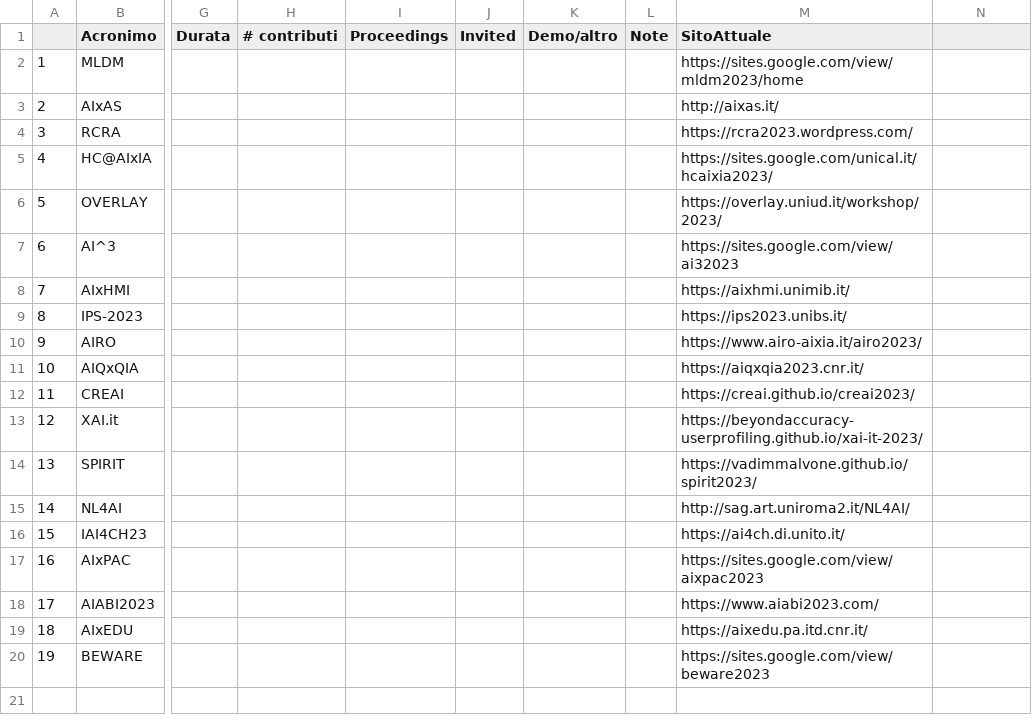
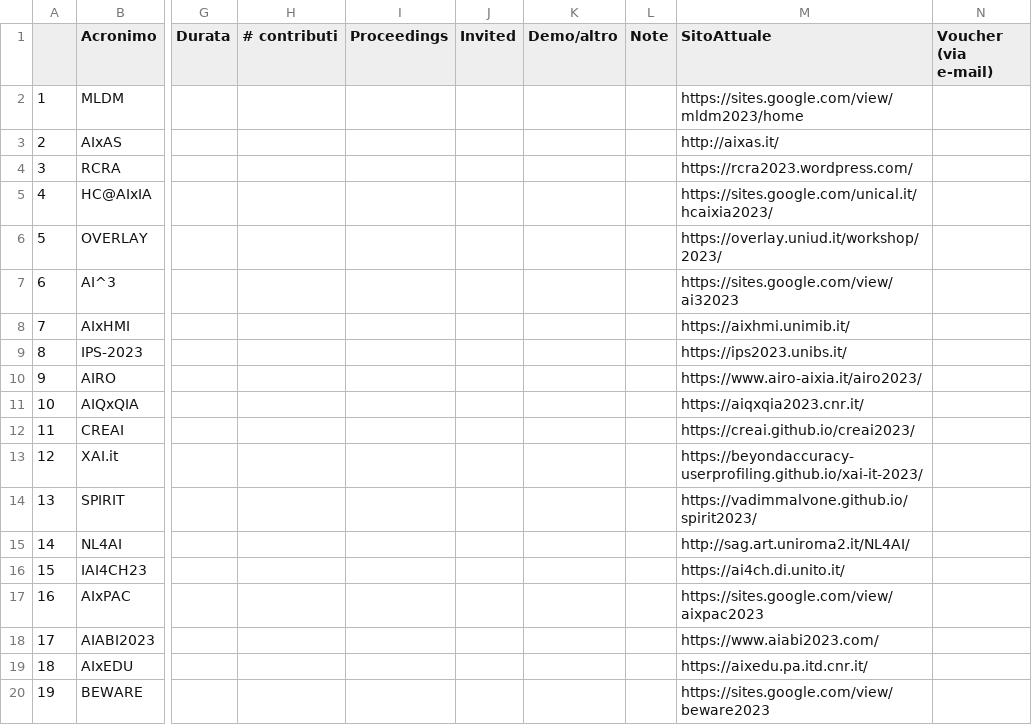
Before and after one commit to musica-maestro/aixia_tables, a TSV file: workshop.tsv, drawn as a sheet; only a part is shown, gaps mark what is left out; the diff names each change by its address in the sheet, - before the commit and + after, or states it on an @@ line.

Commit message:
Add files via upload

```diff
--- a/workshop.tsv
+++ b/workshop.tsv
-N1: (empty)
+N1: Voucher (via e-mail)
```
